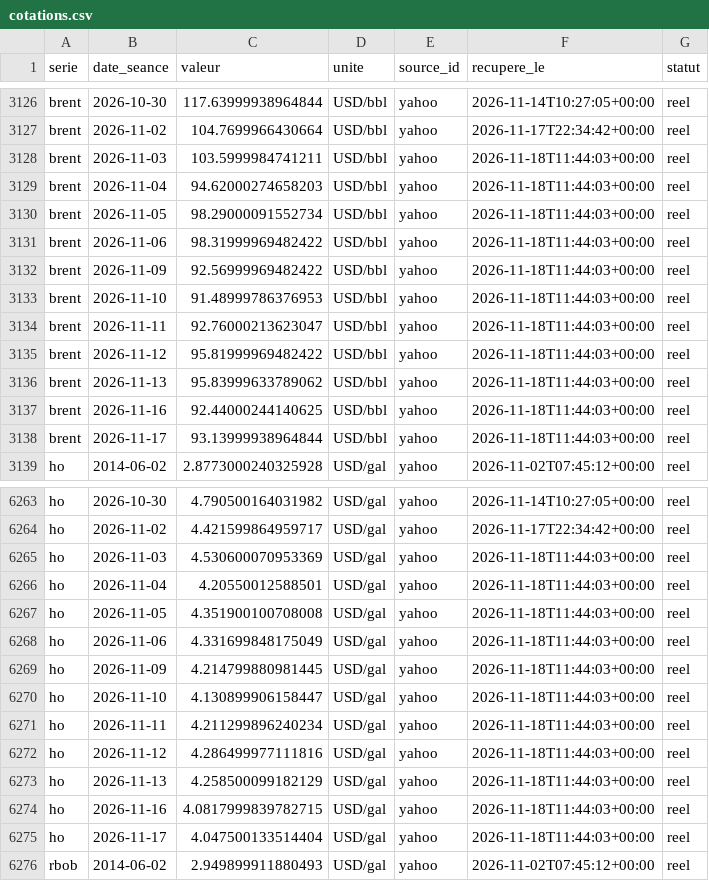
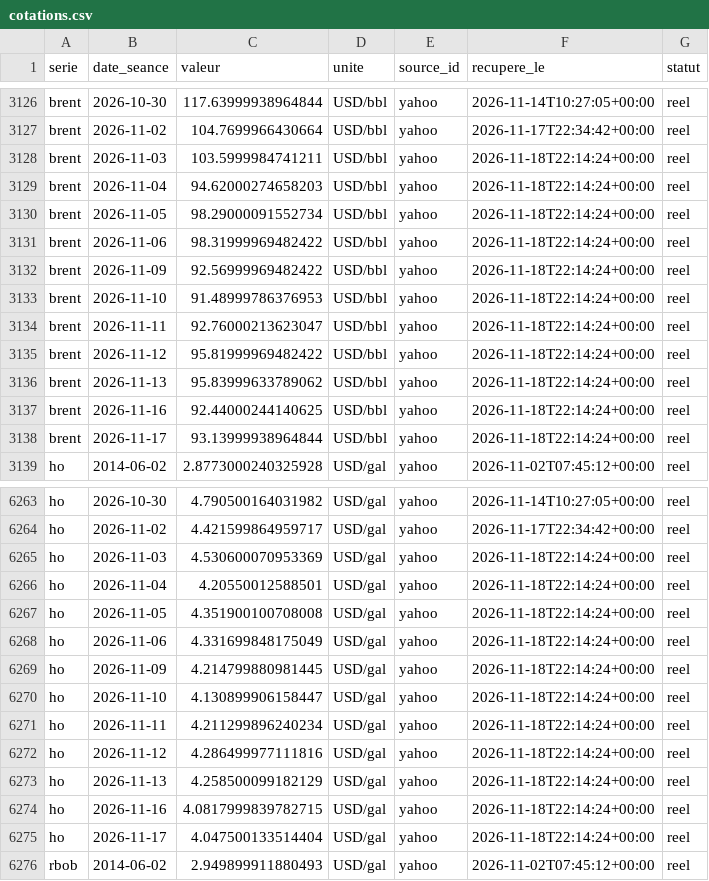
Before and after one commit to rhinoxacademypro-code/fuel-predictor, a CSV file: moteur/depot/cotations.csv, drawn as a sheet; only a part is shown, gaps mark what is left out; the diff covers the shown part only.

```diff
--- a/moteur/depot/cotations.csv
+++ b/moteur/depot/cotations.csv
@@ -3127,13 +3127,13 @@ brent,2026-10-30,117.63999938964844,USD/bbl,yahoo,2026-11-14T10:27:05+00:00,reel
 brent,2026-11-02,104.7699966430664,USD/bbl,yahoo,2026-11-17T22:34:42+00:00,reel
-brent,2026-11-03,103.5999984741211,USD/bbl,yahoo,2026-11-18T11:44:03+00:00,reel
-brent,2026-11-04,94.62000274658203,USD/bbl,yahoo,2026-11-18T11:44:03+00:00,reel
-brent,2026-11-05,98.29000091552734,USD/bbl,yahoo,2026-11-18T11:44:03+00:00,reel
-brent,2026-11-06,98.31999969482422,USD/bbl,yahoo,2026-11-18T11:44:03+00:00,reel
-brent,2026-11-09,92.56999969482422,USD/bbl,yahoo,2026-11-18T11:44:03+00:00,reel
-brent,2026-11-10,91.48999786376953,USD/bbl,yahoo,2026-11-18T11:44:03+00:00,reel
-brent,2026-11-11,92.76000213623047,USD/bbl,yahoo,2026-11-18T11:44:03+00:00,reel
-brent,2026-11-12,95.81999969482422,USD/bbl,yahoo,2026-11-18T11:44:03+00:00,reel
-brent,2026-11-13,95.83999633789062,USD/bbl,yahoo,2026-11-18T11:44:03+00:00,reel
-brent,2026-11-16,92.44000244140625,USD/bbl,yahoo,2026-11-18T11:44:03+00:00,reel
-brent,2026-11-17,93.13999938964844,USD/bbl,yahoo,2026-11-18T11:44:03+00:00,reel
+brent,2026-11-03,103.5999984741211,USD/bbl,yahoo,2026-11-18T22:14:24+00:00,reel
+brent,2026-11-04,94.62000274658203,USD/bbl,yahoo,2026-11-18T22:14:24+00:00,reel
+brent,2026-11-05,98.29000091552734,USD/bbl,yahoo,2026-11-18T22:14:24+00:00,reel
+brent,2026-11-06,98.31999969482422,USD/bbl,yahoo,2026-11-18T22:14:24+00:00,reel
+brent,2026-11-09,92.56999969482422,USD/bbl,yahoo,2026-11-18T22:14:24+00:00,reel
+brent,2026-11-10,91.48999786376953,USD/bbl,yahoo,2026-11-18T22:14:24+00:00,reel
+brent,2026-11-11,92.76000213623047,USD/bbl,yahoo,2026-11-18T22:14:24+00:00,reel
+brent,2026-11-12,95.81999969482422,USD/bbl,yahoo,2026-11-18T22:14:24+00:00,reel
+brent,2026-11-13,95.83999633789062,USD/bbl,yahoo,2026-11-18T22:14:24+00:00,reel
+brent,2026-11-16,92.44000244140625,USD/bbl,yahoo,2026-11-18T22:14:24+00:00,reel
+brent,2026-11-17,93.13999938964844,USD/bbl,yahoo,2026-11-18T22:14:24+00:00,reel
 ho,2014-06-02,2.8773000240325928,USD/gal,yahoo,2026-11-02T07:45:12+00:00,reel
@@ -6264,13 +6264,13 @@ ho,2026-10-30,4.790500164031982,USD/gal,yahoo,2026-11-14T10:27:05+00:00,reel
 ho,2026-11-02,4.421599864959717,USD/gal,yahoo,2026-11-17T22:34:42+00:00,reel
-ho,2026-11-03,4.530600070953369,USD/gal,yahoo,2026-11-18T11:44:03+00:00,reel
-ho,2026-11-04,4.20550012588501,USD/gal,yahoo,2026-11-18T11:44:03+00:00,reel
-ho,2026-11-05,4.351900100708008,USD/gal,yahoo,2026-11-18T11:44:03+00:00,reel
-ho,2026-11-06,4.331699848175049,USD/gal,yahoo,2026-11-18T11:44:03+00:00,reel
-ho,2026-11-09,4.214799880981445,USD/gal,yahoo,2026-11-18T11:44:03+00:00,reel
-ho,2026-11-10,4.130899906158447,USD/gal,yahoo,2026-11-18T11:44:03+00:00,reel
-ho,2026-11-11,4.211299896240234,USD/gal,yahoo,2026-11-18T11:44:03+00:00,reel
-ho,2026-11-12,4.286499977111816,USD/gal,yahoo,2026-11-18T11:44:03+00:00,reel
-ho,2026-11-13,4.258500099182129,USD/gal,yahoo,2026-11-18T11:44:03+00:00,reel
-ho,2026-11-16,4.0817999839782715,USD/gal,yahoo,2026-11-18T11:44:03+00:00,reel
-ho,2026-11-17,4.047500133514404,USD/gal,yahoo,2026-11-18T11:44:03+00:00,reel
+ho,2026-11-03,4.530600070953369,USD/gal,yahoo,2026-11-18T22:14:24+00:00,reel
+ho,2026-11-04,4.20550012588501,USD/gal,yahoo,2026-11-18T22:14:24+00:00,reel
+ho,2026-11-05,4.351900100708008,USD/gal,yahoo,2026-11-18T22:14:24+00:00,reel
+ho,2026-11-06,4.331699848175049,USD/gal,yahoo,2026-11-18T22:14:24+00:00,reel
+ho,2026-11-09,4.214799880981445,USD/gal,yahoo,2026-11-18T22:14:24+00:00,reel
+ho,2026-11-10,4.130899906158447,USD/gal,yahoo,2026-11-18T22:14:24+00:00,reel
+ho,2026-11-11,4.211299896240234,USD/gal,yahoo,2026-11-18T22:14:24+00:00,reel
+ho,2026-11-12,4.286499977111816,USD/gal,yahoo,2026-11-18T22:14:24+00:00,reel
+ho,2026-11-13,4.258500099182129,USD/gal,yahoo,2026-11-18T22:14:24+00:00,reel
+ho,2026-11-16,4.0817999839782715,USD/gal,yahoo,2026-11-18T22:14:24+00:00,reel
+ho,2026-11-17,4.047500133514404,USD/gal,yahoo,2026-11-18T22:14:24+00:00,reel
 rbob,2014-06-02,2.949899911880493,USD/gal,yahoo,2026-11-02T07:45:12+00:00,reel
```
Also changed, not shown: 22 edited cells elsewhere in this file, moteur/depot/journal_collectes.csv, moteur/depot/previsions.csv, 3 other files.
